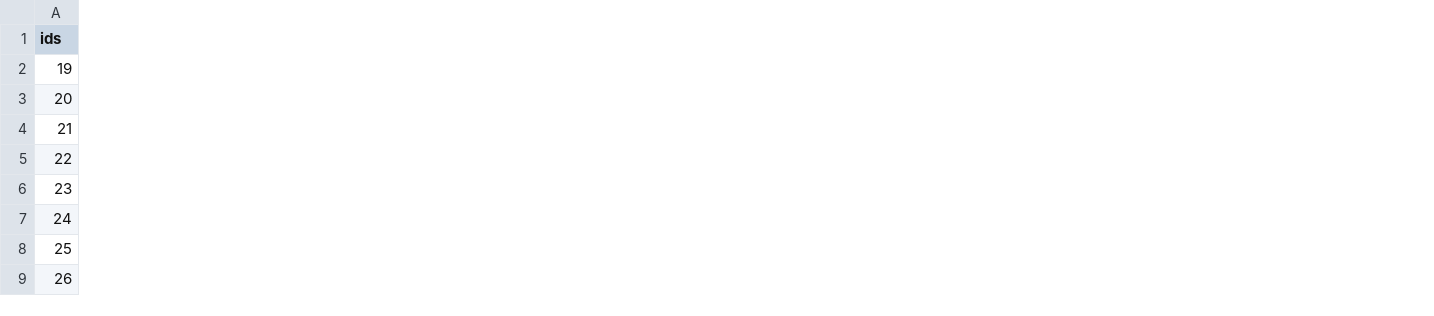
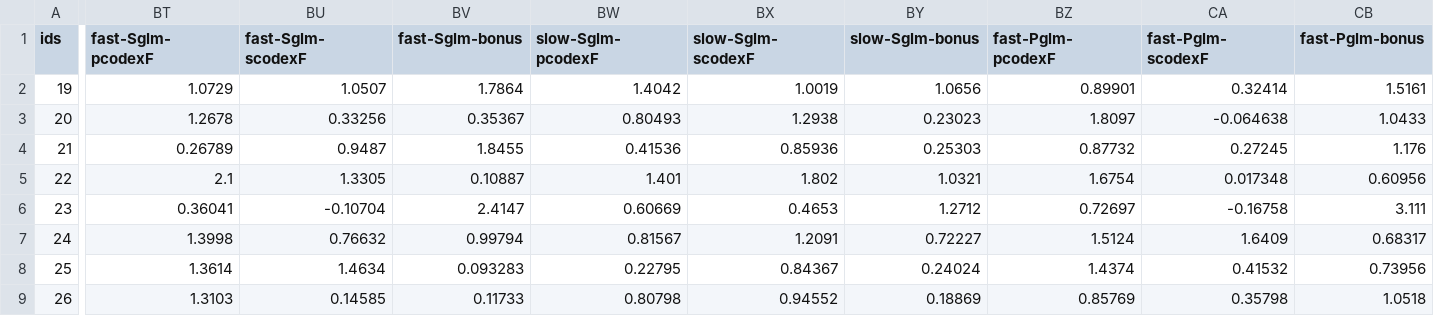
Before and after one commit to YonglingLin/autistic2023, a CSV file: 1_data/outfrommat/Lab_FULLTABLE_29-Jul-2021_ridgeALL.csv, drawn as a sheet; only a part is shown, gaps mark what is left out; the diff covers the shown part only; the diff names each change by its address in the sheet, - before the commit and + after, or states it on an @@ line.

```diff
--- a/1_data/outfrommat/Lab_FULLTABLE_29-Jul-2021_ridgeALL.csv
+++ b/1_data/outfrommat/Lab_FULLTABLE_29-Jul-2021_ridgeALL.csv
+column BT (fast-Sglm-pcodexF), rows 2-9: 1.0729 | 1.2678 | 0.26789 | 2.1 | 0.36041 | 1.3998 | 1.3614 | 1.3103
+column BU (fast-Sglm-scodexF), rows 2-9: 1.0507 | 0.33256 | 0.9487 | 1.3305 | -0.10704 | 0.76632 | 1.4634 | 0.14585
+column BV (fast-Sglm-bonus), rows 2-9: 1.7864 | 0.35367 | 1.8455 | 0.10887 | 2.4147 | 0.99794 | 0.093283 | 0.11733
+column BW (slow-Sglm-pcodexF), rows 2-9: 1.4042 | 0.80493 | 0.41536 | 1.401 | 0.60669 | 0.81567 | 0.22795 | 0.80798
+column BX (slow-Sglm-scodexF), rows 2-9: 1.0019 | 1.2938 | 0.85936 | 1.802 | 0.4653 | 1.2091 | 0.84367 | 0.94552
+column BY (slow-Sglm-bonus), rows 2-9: 1.0656 | 0.23023 | 0.25303 | 1.0321 | 1.2712 | 0.72227 | 0.24024 | 0.18869
+column BZ (fast-Pglm-pcodexF), rows 2-9: 0.89901 | 1.8097 | 0.87732 | 1.6754 | 0.72697 | 1.5124 | 1.4374 | 0.85769
+column CA (fast-Pglm-scodexF), rows 2-9: 0.32414 | -0.064638 | 0.27245 | 0.017348 | -0.16758 | 1.6409 | 0.41532 | 0.35798
+column CB (fast-Pglm-bonus), rows 2-9: 1.5161 | 1.0433 | 1.176 | 0.60956 | 3.111 | 0.68317 | 0.73956 | 1.0518
```
Also changed, not shown: 3 added columns elsewhere in this file, 37 other files.
